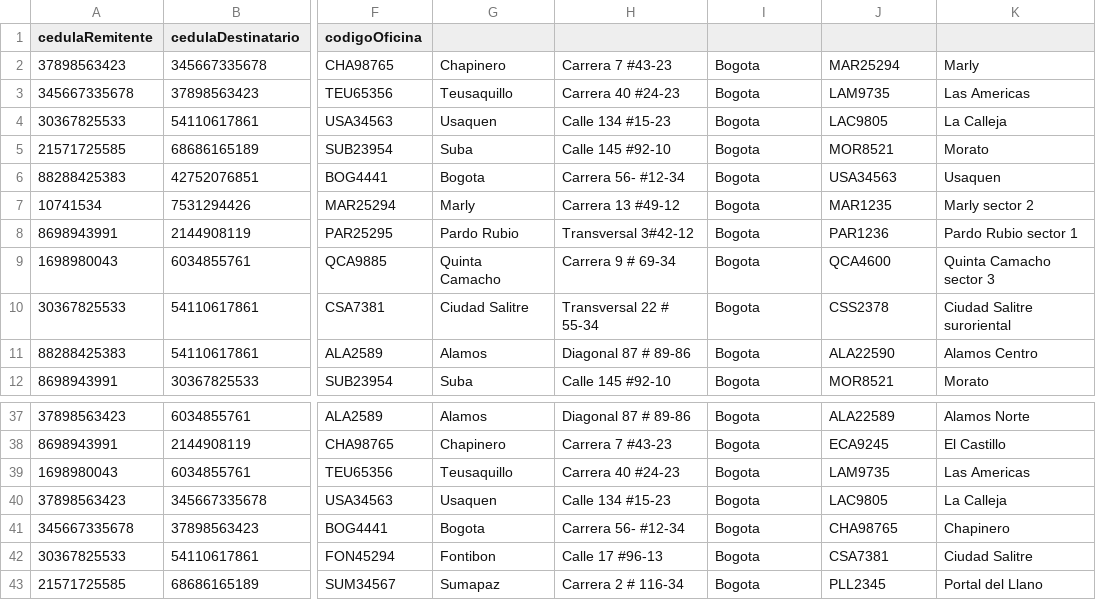
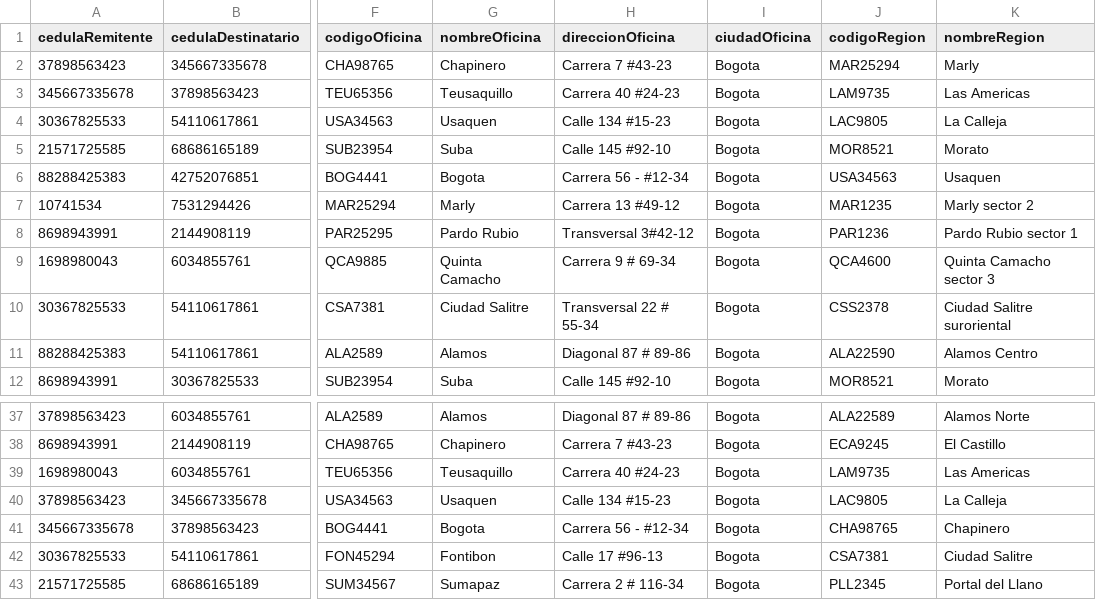
Before and after one commit to Diego16/EDD, a CSV file: Paquetes.csv, drawn as a sheet; only a part is shown, gaps mark what is left out; the diff names each change by its address in the sheet, - before the commit and + after, or states it on an @@ line.

Commit message:
Fixing cargarPaquetes

```diff
--- a/Paquetes.csv
+++ b/Paquetes.csv
-G1: (empty)
+G1: nombreOficina
-H1: (empty)
+H1: direccionOficina
-I1: (empty)
+I1: ciudadOficina
-J1: (empty)
+J1: codigoRegion
-K1: (empty)
+K1: nombreRegion
-H6 (direccionOficina): Carrera 56- #12-34
+H6 (direccionOficina): Carrera 56 - #12-34
-H41 (direccionOficina): Carrera 56- #12-34
+H41 (direccionOficina): Carrera 56 - #12-34
```
Also changed, not shown: Personas.csv, Regiones.csv, 2 other files.
